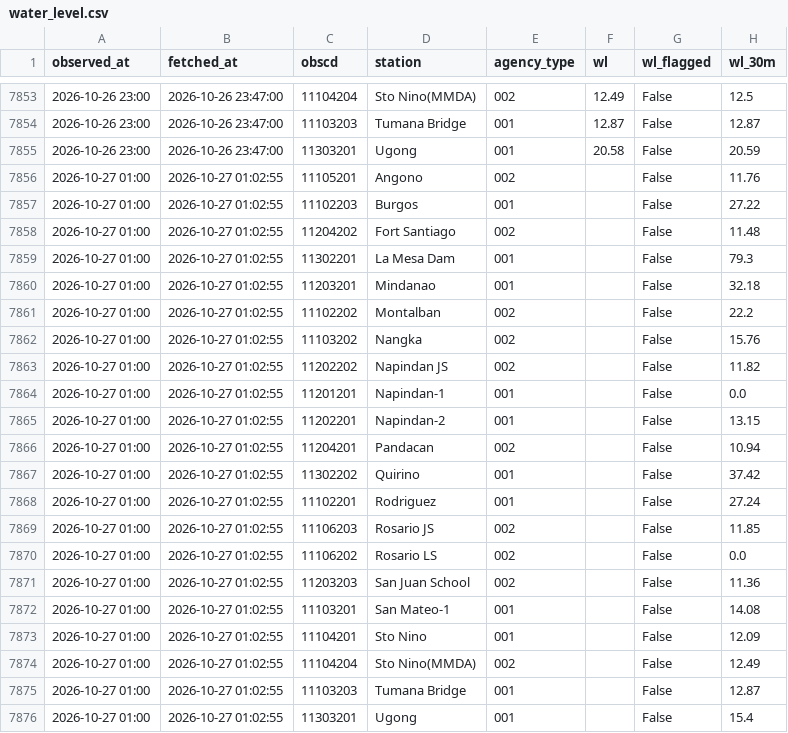
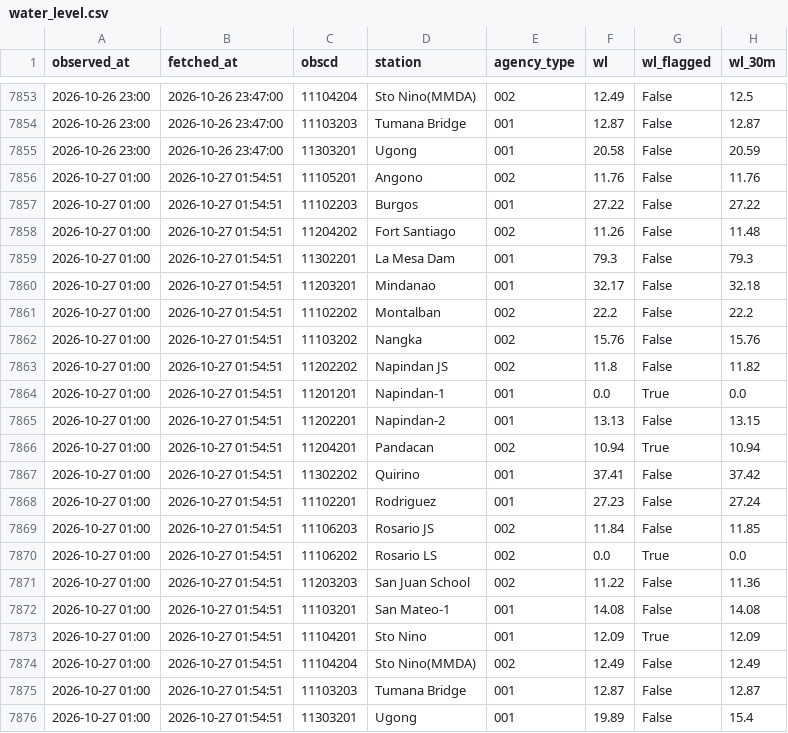
Before and after one commit to jefffffx/PAGASA-Water-Level-Repository, a CSV file: data/water_level.csv, drawn as a sheet; only a part is shown, gaps mark what is left out; the diff names each change by its address in the sheet, - before the commit and + after, or states it on an @@ line.

```diff
--- a/data/water_level.csv
+++ b/data/water_level.csv
-B7856:B7876 (fetched_at): 2026-10-27 01:02:55
+B7856:B7876 (fetched_at): 2026-10-27 01:54:51
-F7856 (wl): (empty)
+F7856 (wl): 11.76
-F7857 (wl): (empty)
+F7857 (wl): 27.22
-F7858 (wl): (empty)
+F7858 (wl): 11.26
-F7859 (wl): (empty)
+F7859 (wl): 79.3
-F7860 (wl): (empty)
+F7860 (wl): 32.17
-F7861 (wl): (empty)
+F7861 (wl): 22.2
-F7862 (wl): (empty)
+F7862 (wl): 15.76
-F7863 (wl): (empty)
+F7863 (wl): 11.8
-F7864 (wl): (empty)
+F7864 (wl): 0.0
-G7864 (wl_flagged): False
+G7864 (wl_flagged): True
-F7865 (wl): (empty)
+F7865 (wl): 13.13
-F7866 (wl): (empty)
+F7866 (wl): 10.94
-G7866 (wl_flagged): False
+G7866 (wl_flagged): True
-F7867 (wl): (empty)
+F7867 (wl): 37.41
-F7868 (wl): (empty)
+F7868 (wl): 27.23
-F7869 (wl): (empty)
+F7869 (wl): 11.84
-F7870 (wl): (empty)
+F7870 (wl): 0.0
-G7870 (wl_flagged): False
+G7870 (wl_flagged): True
-F7871 (wl): (empty)
+F7871 (wl): 11.22
-F7872 (wl): (empty)
+F7872 (wl): 14.08
-F7873 (wl): (empty)
+F7873 (wl): 12.09
-G7873 (wl_flagged): False
+G7873 (wl_flagged): True
-F7874 (wl): (empty)
+F7874 (wl): 12.49
-F7875 (wl): (empty)
+F7875 (wl): 12.87
-F7876 (wl): (empty)
+F7876 (wl): 19.89
```
Also changed, not shown: 1 other file.
